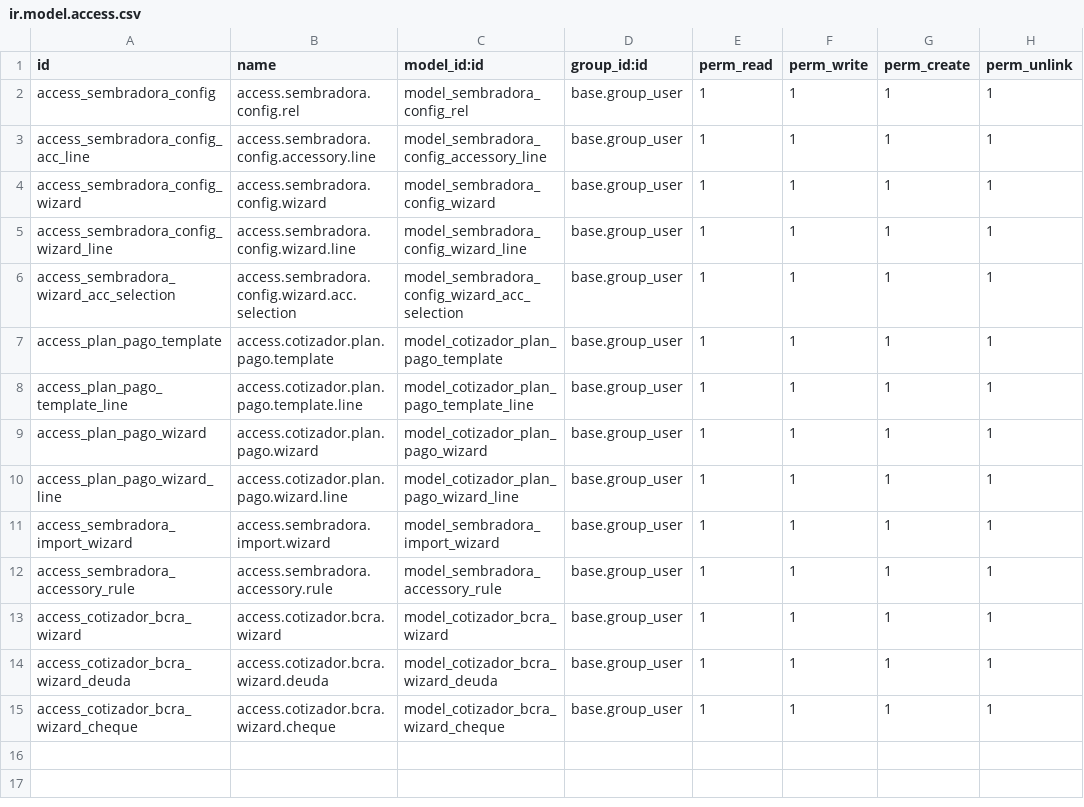
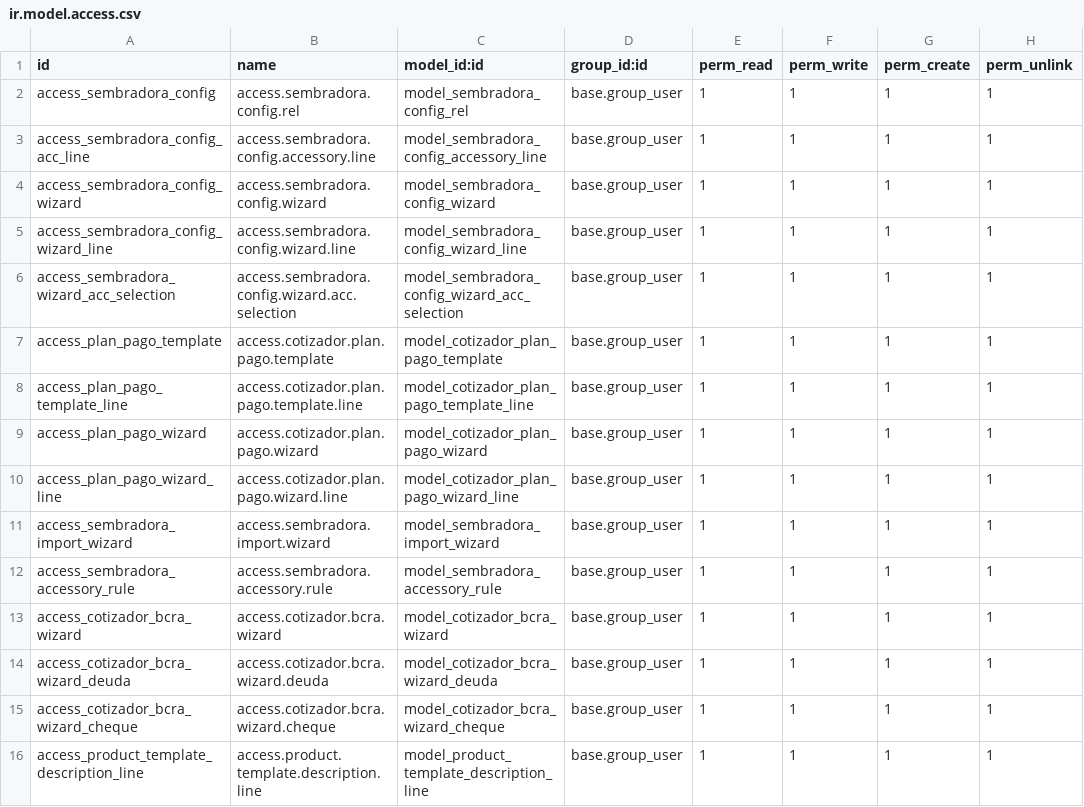
Before and after one commit to ffunes-cru/cotizador, a CSV file: security/ir.model.access.csv, drawn as a sheet; the diff names each change by its address in the sheet, - before the commit and + after, or states it on an @@ line.

```diff
--- a/security/ir.model.access.csv
+++ b/security/ir.model.access.csv
+row 16: access_product_template_description_line | access.product.template.description.line | model_product_template_description_line | base.group_user | 1 | 1 | 1 | 1
```
Also changed, not shown: 16 other files.
